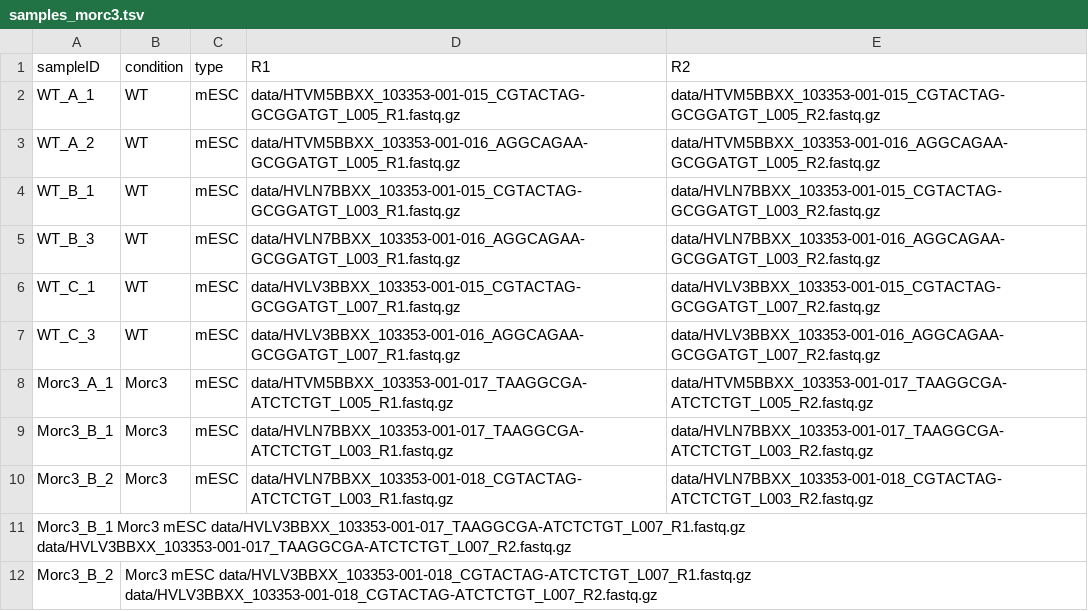
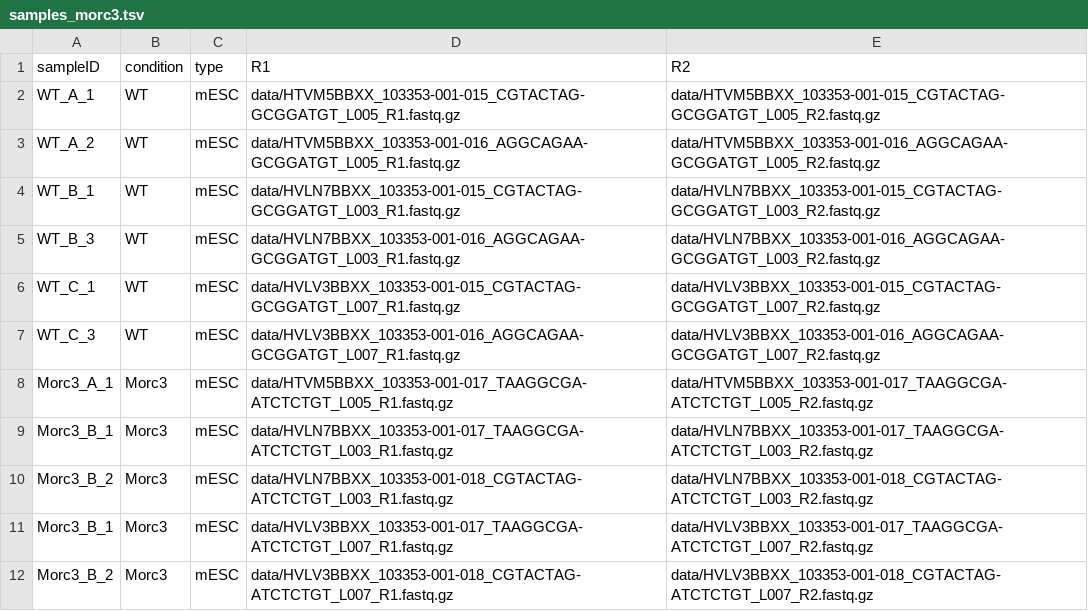
Before and after one commit to JihedC/planets, a TSV file: samples_morc3.tsv, drawn as a sheet; removed rows and columns are numbered as before the commit, all else as after; the diff names each change by its address in the sheet, - before the commit and + after, or states it on an @@ line.

Commit message:
Update samples_morc3.tsv

```diff
--- a/samples_morc3.tsv
+++ b/samples_morc3.tsv
-row 11: Morc3_B_1 Morc3 mESC data/HVLV3BBXX_103353-001-017_TAAGGCGA-ATCTCTGT_L007_R1.fastq.gz data/HVLV3BBXX_103353-001-017_TAAGGCGA-ATCTCTGT_L007_R2.fastq.gz
-row 12: Morc3_B_2 | Morc3 mESC data/HVLV3BBXX_103353-001-018_CGTACTAG-ATCTCTGT_L007_R1.fastq.gz data/HVLV3BBXX_103353-001-018_CGTACTAG-ATCTCTGT_L007_R2.fastq.gz
+row 11: Morc3_B_1 | Morc3 | mESC | data/HVLV3BBXX_103353-001-017_TAAGGCGA-ATCTCTGT_L007_R1.fastq.gz | data/HVLV3BBXX_103353-001-017_TAAGGCGA-ATCTCTGT_L007_R2.fastq.gz
+row 12: Morc3_B_2 | Morc3 | mESC | data/HVLV3BBXX_103353-001-018_CGTACTAG-ATCTCTGT_L007_R1.fastq.gz | data/HVLV3BBXX_103353-001-018_CGTACTAG-ATCTCTGT_L007_R2.fastq.gz
```
